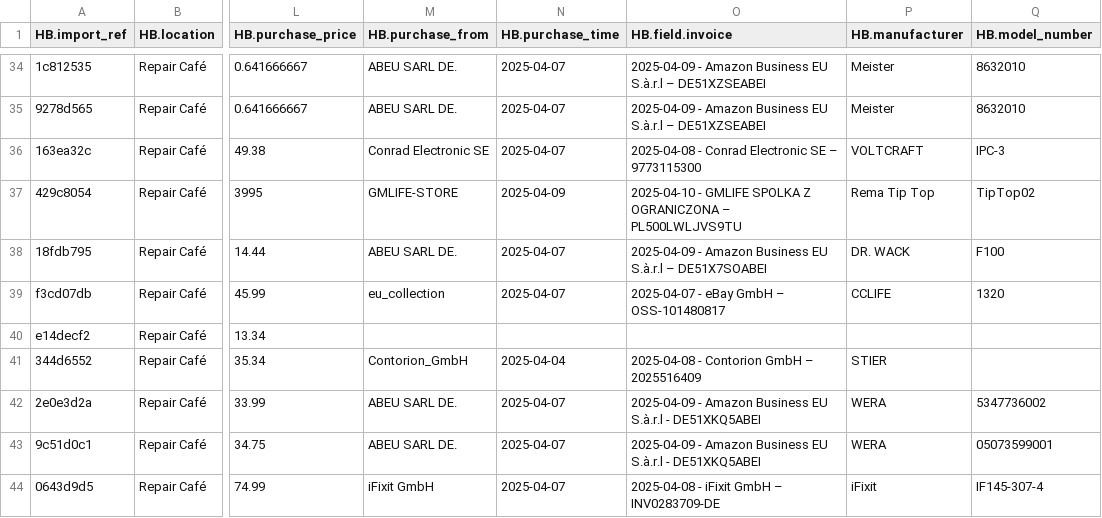
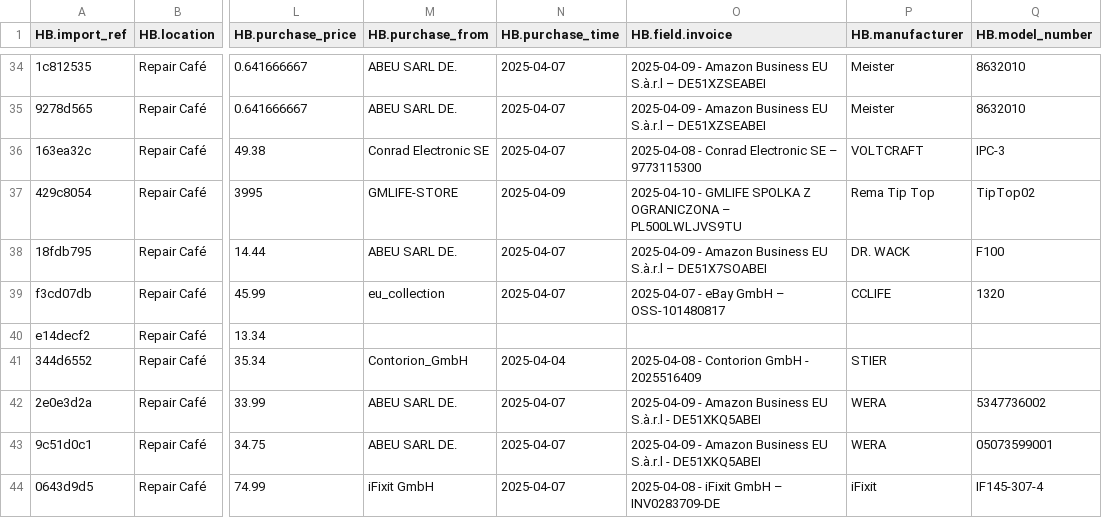
Before and after one commit to makerspace-gt/GehT-weiter-fund, a CSV file: HomeBox Inventarliste.csv, drawn as a sheet; only a part is shown, gaps mark what is left out; the diff names each change by its address in the sheet, - before the commit and + after, or states it on an @@ line.

```diff
--- a/HomeBox Inventarliste.csv
+++ b/HomeBox Inventarliste.csv
-O41 (HB.field.invoice): 2025-04-08 - Contorion GmbH – 2025516409
+O41 (HB.field.invoice): 2025-04-08 - Contorion GmbH - 2025516409
```
